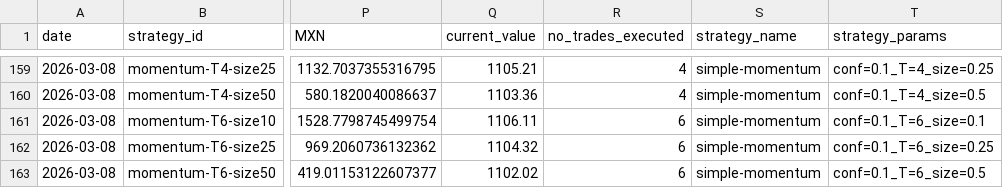
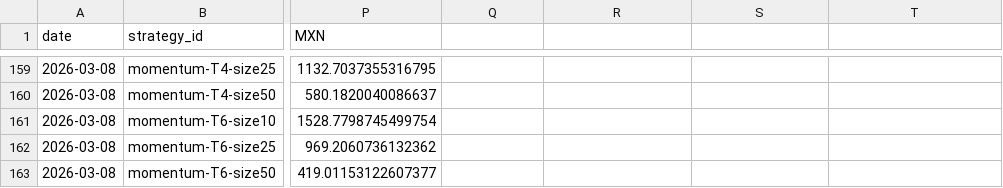
Before and after one commit to michaeldowd2/nanopages, a CSV file: fx-dashboard/site_data/step9_portfolios.csv, drawn as a sheet; only a part is shown, gaps mark what is left out; the diff covers the shown part only; the diff names each change by its address in the sheet, - before the commit and + after, or states it on an @@ line.

```diff
--- a/fx-dashboard/site_data/step9_portfolios.csv
+++ b/fx-dashboard/site_data/step9_portfolios.csv
-Q1: current_value
+Q1: (empty)
-R1: no_trades_executed
+R1: (empty)
-S1: strategy_name
+S1: (empty)
-T1: strategy_params
+T1: (empty)
-Q159: 1105.21
+Q159: (empty)
-R159:R160: 4
+R159:R160: (empty)
-S159:S163: simple-momentum
+S159:S163: (empty)
-T159: conf=0.1_T=4_size=0.25
+T159: (empty)
-Q160: 1103.36
+Q160: (empty)
-T160: conf=0.1_T=4_size=0.5
+T160: (empty)
-Q161: 1106.11
+Q161: (empty)
-R161:R163: 6
+R161:R163: (empty)
-T161: conf=0.1_T=6_size=0.1
+T161: (empty)
-Q162: 1104.32
+Q162: (empty)
-T162: conf=0.1_T=6_size=0.25
+T162: (empty)
-Q163: 1102.02
+Q163: (empty)
-T163: conf=0.1_T=6_size=0.5
+T163: (empty)
```
Also changed, not shown: 52 edited cells elsewhere in this file, fx-dashboard/site_data/step7_aggregated_signals.csv, 2 other files.
